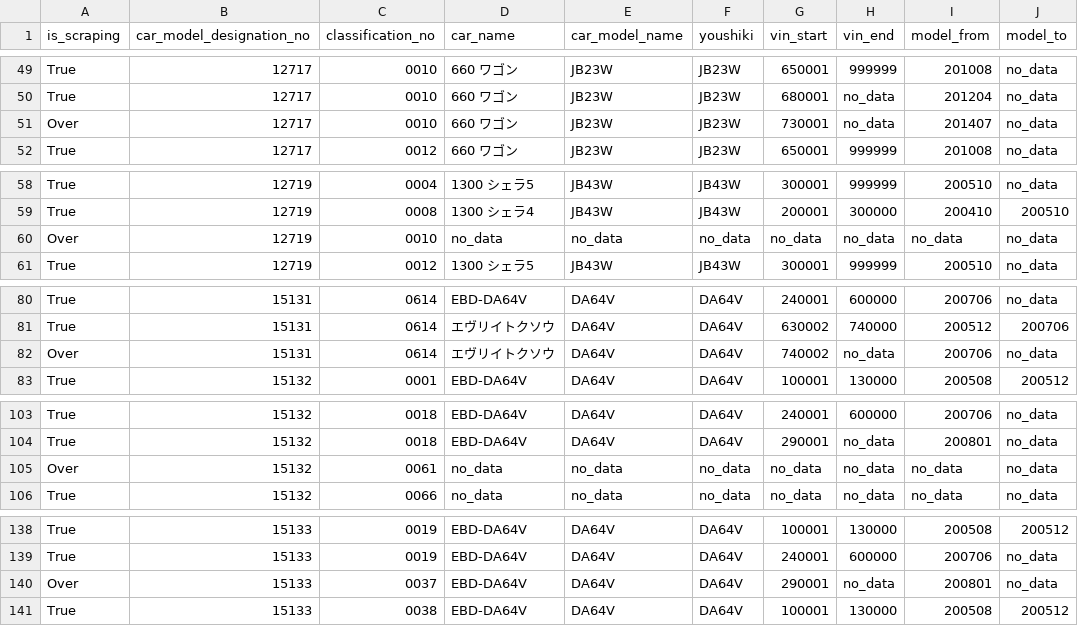
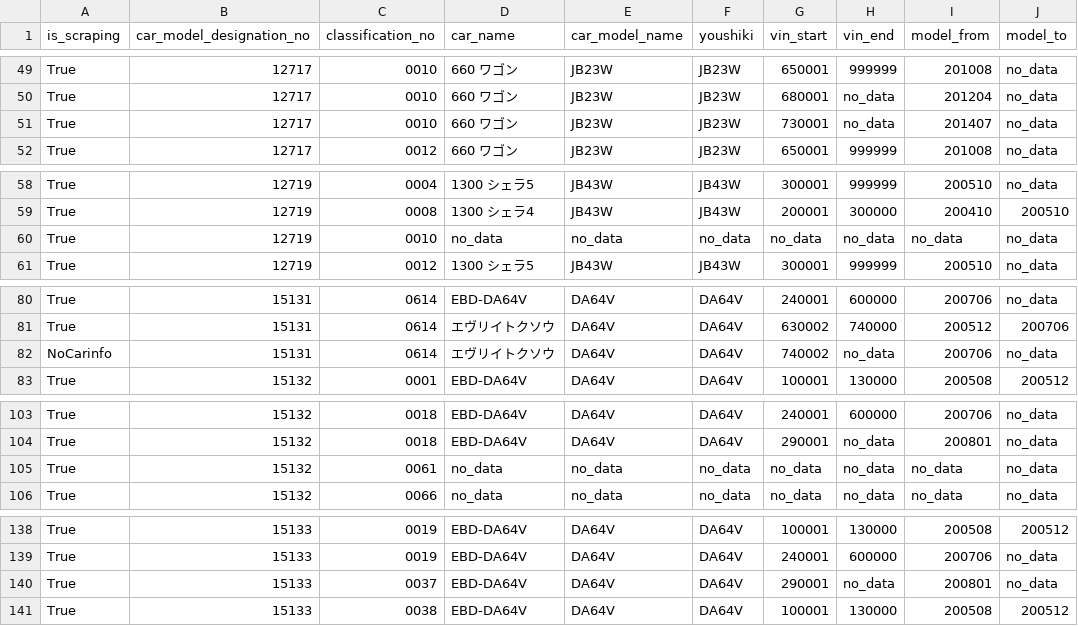
Before and after one commit to KaiFujiwara55/suzuki_scraping_2, a CSV file: TYPOLOGY_SCRAPING/TARGET/target.csv, drawn as a sheet; only a part is shown, gaps mark what is left out; the diff covers the shown part only; the diff names each change by its address in the sheet, - before the commit and + after, or states it on an @@ line.

```diff
--- a/TYPOLOGY_SCRAPING/TARGET/target.csv
+++ b/TYPOLOGY_SCRAPING/TARGET/target.csv
-A51 (is_scraping): Over
+A51 (is_scraping): True
-A60 (is_scraping): Over
+A60 (is_scraping): True
-A82 (is_scraping): Over
+A82 (is_scraping): NoCarinfo
-A105 (is_scraping): Over
+A105 (is_scraping): True
-A140 (is_scraping): Over
+A140 (is_scraping): True
```
Also changed, not shown: 11 edited cells elsewhere in this file, 1 other file.
